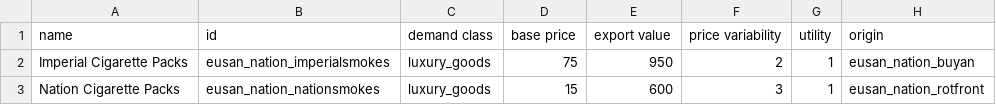
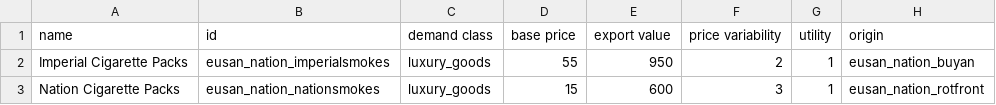
Before and after one commit to naslee2/SignalisMod, a CSV file: data/campaign/commodities.csv, drawn as a sheet; only a part is shown; the diff names each change by its address in the sheet, - before the commit and + after, or states it on an @@ line.

```diff
--- a/data/campaign/commodities.csv
+++ b/data/campaign/commodities.csv
-D2 (base price): 75
+D2 (base price): 55
```
Also changed, not shown: data/campaign/rules.csv, data/strings/descriptions.csv, 3 other files.
